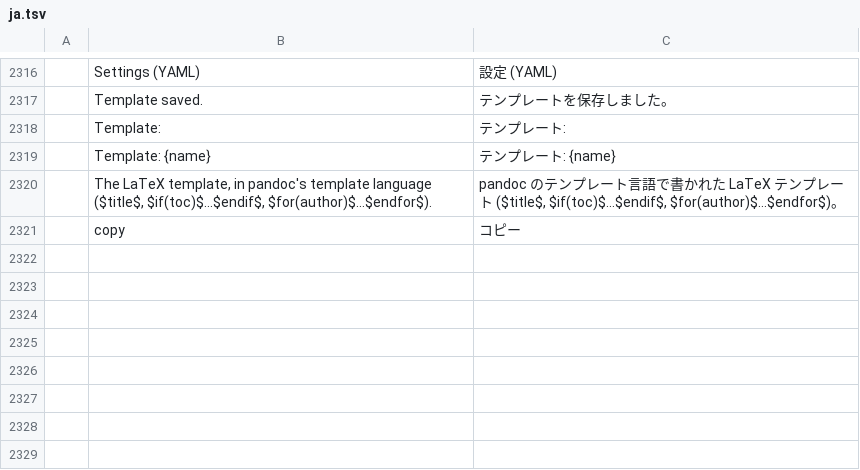
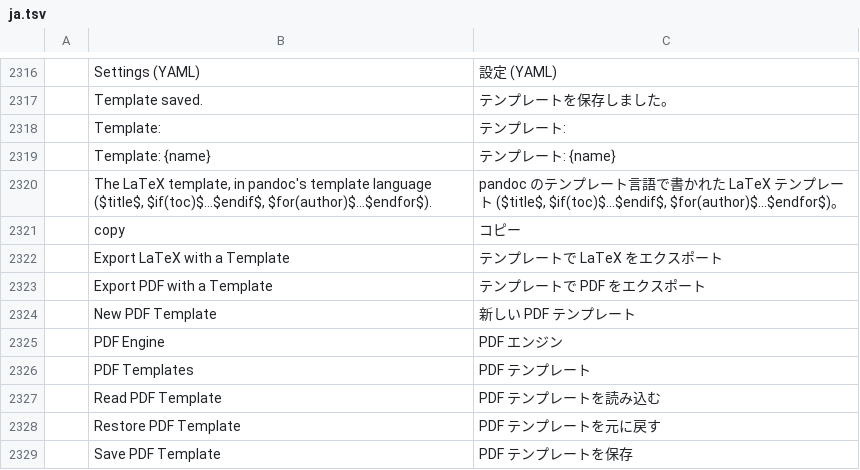
Before and after one commit to TheLazyGeekGuy/plume, a TSV file: crates/ui-egui/src/i18n/ja.tsv, drawn as a sheet; only a part is shown, gaps mark what is left out.

```diff
--- a/crates/ui-egui/src/i18n/ja.tsv
+++ b/crates/ui-egui/src/i18n/ja.tsv
@@ -2321 +2321,9 @@
 	copy	コピー
+	Export LaTeX with a Template	テンプレートで LaTeX をエクスポート
+	Export PDF with a Template	テンプレートで PDF をエクスポート
+	New PDF Template	新しい PDF テンプレート
+	PDF Engine	PDF エンジン
+	PDF Templates	PDF テンプレート
+	Read PDF Template	PDF テンプレートを読み込む
+	Restore PDF Template	PDF テンプレートを元に戻す
+	Save PDF Template	PDF テンプレートを保存
```
Also changed, not shown: crates/ui-egui/src/i18n/bg.tsv, crates/ui-egui/src/i18n/fr.tsv, 21 other files.
